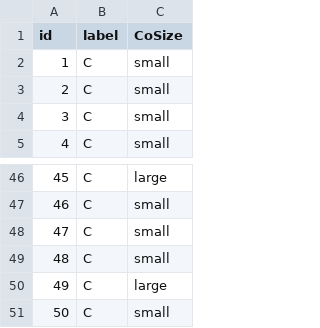
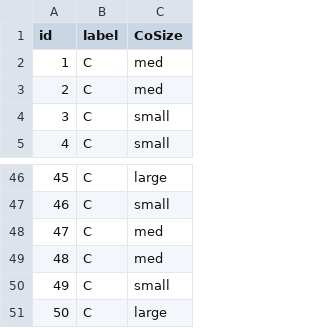
Before and after one commit to SteHay/fake_testing_dat, a CSV file: R Igraph Exports/CompanyNodes_dt.csv (was R Igraph Exports/CompanyNodes_dt15Dec202110.csv), drawn as a sheet; only a part is shown, gaps mark what is left out; the diff covers the shown part only.

```diff
--- a/R Igraph Exports/CompanyNodes_dt15Dec202110.csv
+++ b/R Igraph Exports/CompanyNodes_dt.csv
@@ -1,4 +1,4 @@
 "id","label","CoSize"
-"1","C","small"
-"2","C","small"
+"1","C","med"
+"2","C","med"
 "3","C","small"
@@ -47,5 +47,5 @@
 "46","C","small"
-"47","C","small"
-"48","C","small"
-"49","C","large"
-"50","C","small"
+"47","C","med"
+"48","C","med"
+"49","C","small"
+"50","C","large"
```
Also changed, not shown: 14 edited cells elsewhere in this file, 62 other files.
